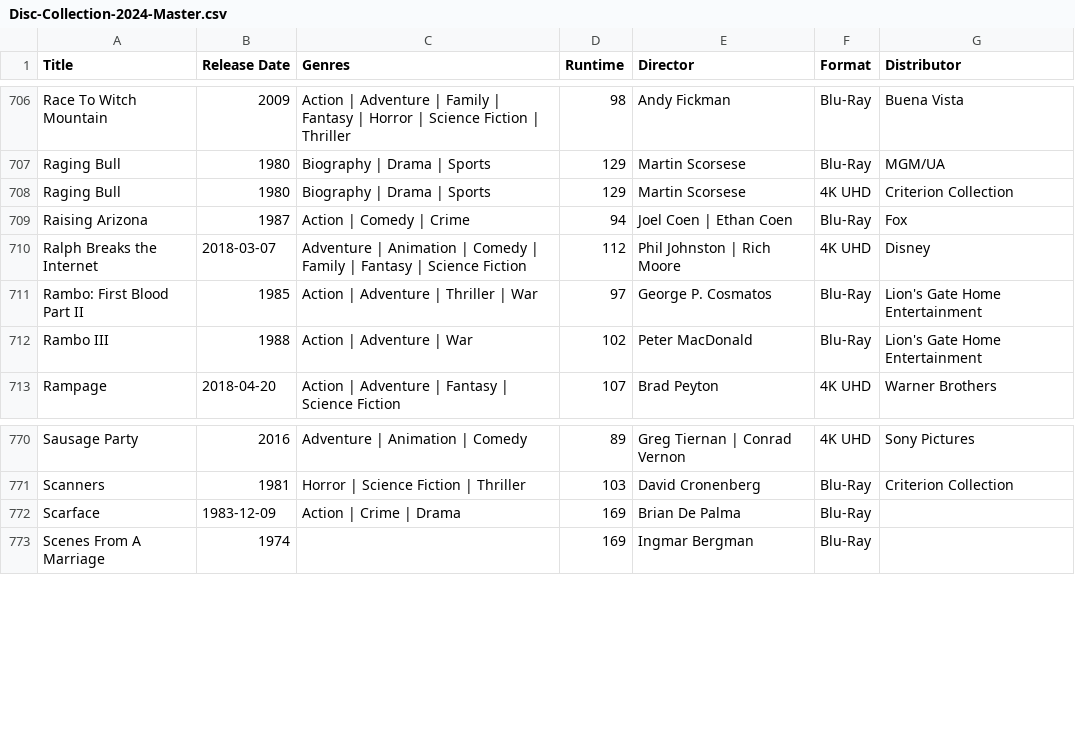
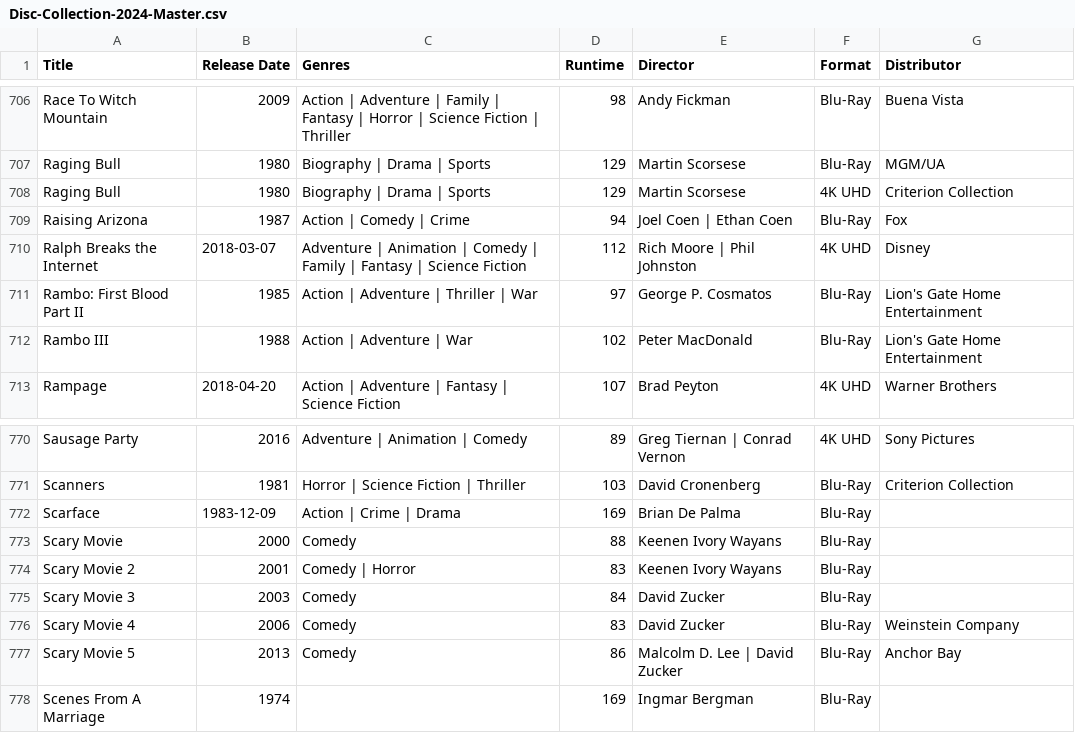
Before and after one commit to srv1054/blu-ray-HD-UHD-discs, a CSV file: Disc-Collection-2024-Master.csv, drawn as a sheet; only a part is shown, gaps mark what is left out; the diff names each change by its address in the sheet, - before the commit and + after, or states it on an @@ line.

Commit message:
Update Disc-Collection-2024-Master.csv

```diff
--- a/Disc-Collection-2024-Master.csv
+++ b/Disc-Collection-2024-Master.csv
-E710 (Director): Phil Johnston | Rich Moore
+E710 (Director): Rich Moore | Phil Johnston
+row 773: Scary Movie | 2000 | Comedy | 88 | Keenen Ivory Wayans | Blu-Ray
+row 774: Scary Movie 2 | 2001 | Comedy | Horror | 83 | Keenen Ivory Wayans | Blu-Ray
+row 775: Scary Movie 3 | 2003 | Comedy | 84 | David Zucker | Blu-Ray
+row 776: Scary Movie 4 | 2006 | Comedy | 83 | David Zucker | Blu-Ray | Weinstein Company
+row 777: Scary Movie 5 | 2013 | Comedy | 86 | Malcolm D. Lee | David Zucker | Blu-Ray | Anchor Bay
```
